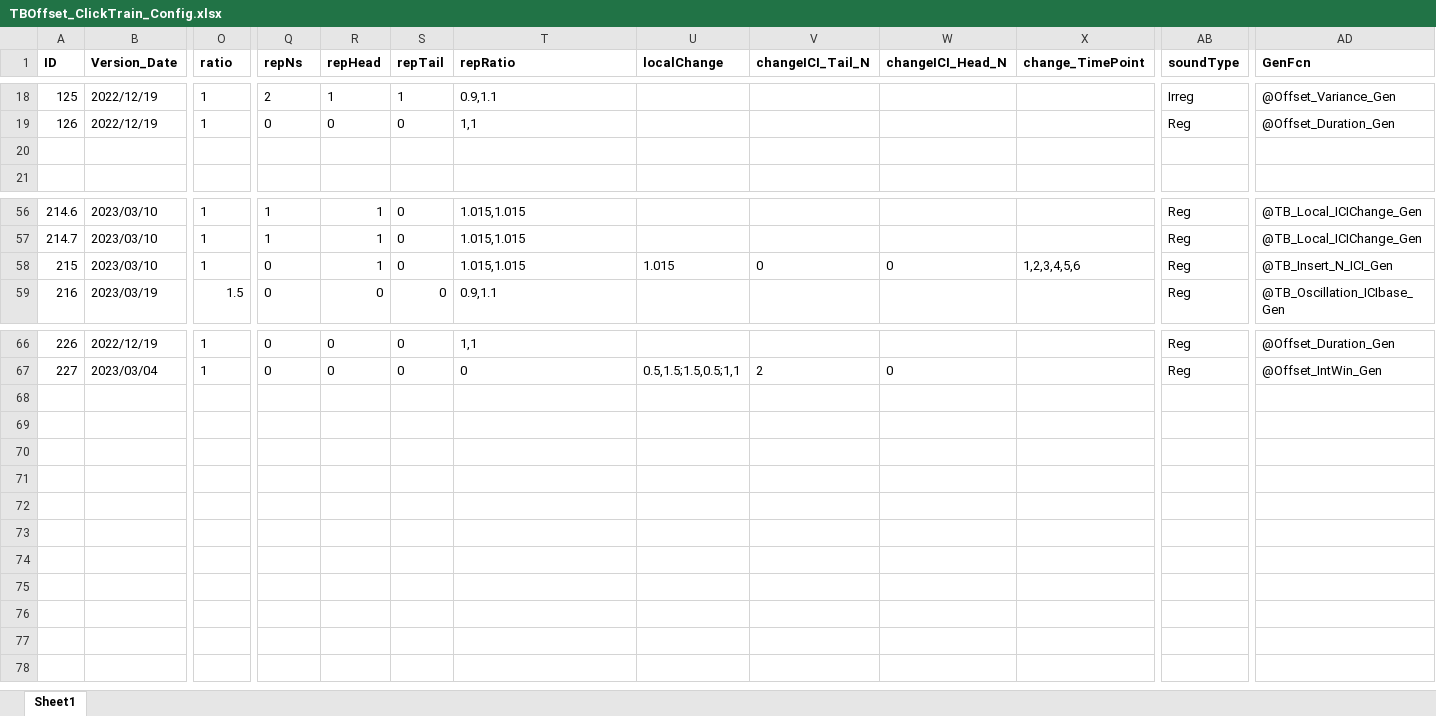
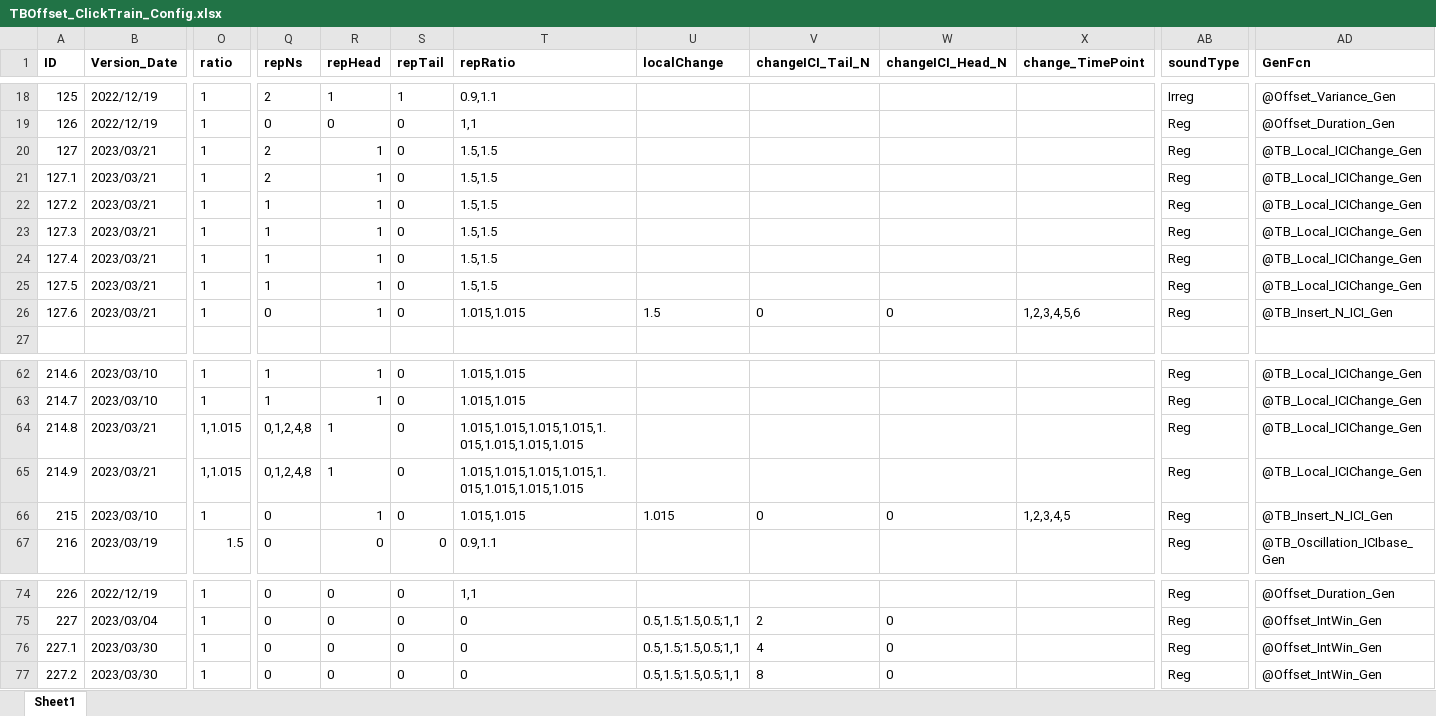
Before and after one commit to springZJU/ClickTrainGeneration, an Excel workbook: TB&Offset/TBOffset_ClickTrain_Config.xlsx, sheet Sheet1, drawn as a sheet; only a part is shown, gaps mark what is left out; values as stored, in another font and other column widths than the file's, no borders; addresses are those after the commit; rows hold the shown columns only; the diff names each change by its address in the sheet, - before the commit and + after, or states it on an @@ line.

```diff
--- a/TB&Offset/TBOffset_ClickTrain_Config.xlsx (sheet Sheet1)
+++ b/TB&Offset/TBOffset_ClickTrain_Config.xlsx (sheet Sheet1)
-row 20: (empty)
+row 20: 127 | 2023/03/21 | 1 | 2 | 1 | 0 | 1.5,1.5 |  |  |  |  | Reg | @TB_Local_ICIChange_Gen
+row 21: 127.1 | 2023/03/21 | 1 | 2 | 1 | 0 | 1.5,1.5 |  |  |  |  | Reg | @TB_Local_ICIChange_Gen
+row 22: 127.2 | 2023/03/21 | 1 | 1 | 1 | 0 | 1.5,1.5 |  |  |  |  | Reg | @TB_Local_ICIChange_Gen
+row 23: 127.3 | 2023/03/21 | 1 | 1 | 1 | 0 | 1.5,1.5 |  |  |  |  | Reg | @TB_Local_ICIChange_Gen
+row 24: 127.4 | 2023/03/21 | 1 | 1 | 1 | 0 | 1.5,1.5 |  |  |  |  | Reg | @TB_Local_ICIChange_Gen
+row 25: 127.5 | 2023/03/21 | 1 | 1 | 1 | 0 | 1.5,1.5 |  |  |  |  | Reg | @TB_Local_ICIChange_Gen
+row 26: 127.6 | 2023/03/21 | 1 | 0 | 1 | 0 | 1.015,1.015 | 1.5 | 0 | 0 | 1,2,3,4,5,6 | Reg | @TB_Insert_N_ICI_Gen
+row 64: 214.8 | 2023/03/21 | 1,1.015 | 0,1,2,4,8 | 1 | 0 | 1.015,1.015,1.015,1.015,1.015,1.015,1.015,1.015 |  |  |  |  | Reg | @TB_Local_ICIChange_Gen
+row 65: 214.9 | 2023/03/21 | 1,1.015 | 0,1,2,4,8 | 1 | 0 | 1.015,1.015,1.015,1.015,1.015,1.015,1.015,1.015 |  |  |  |  | Reg | @TB_Local_ICIChange_Gen
-X66 (change_TimePoint): 1,2,3,4,5,6
+X66 (change_TimePoint): 1,2,3,4,5
+row 76: 227.1 | 2023/03/30 | 1 | 0 | 0 | 0 | 0 | 0.5,1.5;1.5,0.5;1,1 | 4 | 0 |  | Reg | @Offset_IntWin_Gen
+row 77: 227.2 | 2023/03/30 | 1 | 0 | 0 | 0 | 0 | 0.5,1.5;1.5,0.5;1,1 | 8 | 0 |  | Reg | @Offset_IntWin_Gen
```
Also changed, not shown: MMN/MSTI_ClickTrain_Config.xlsx, 16 other files.
